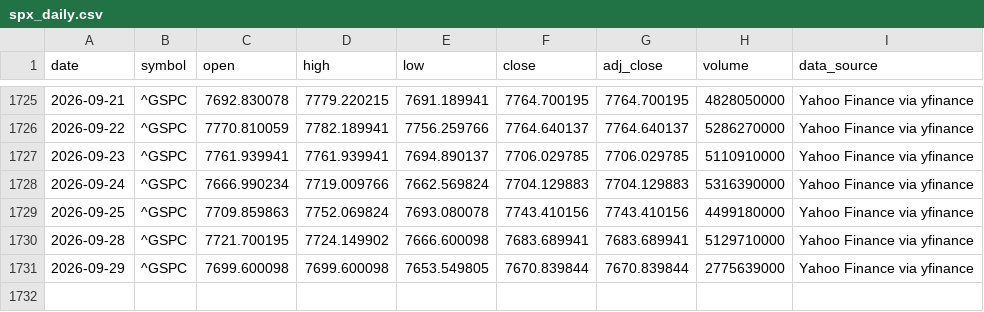
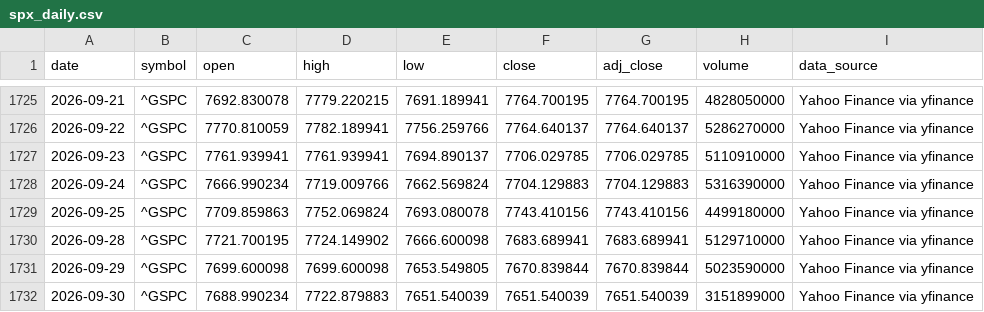
Before and after one commit to george962/FearGreedIndex, a CSV file: data/spx_daily.csv, drawn as a sheet; only a part is shown, gaps mark what is left out.

```diff
--- a/data/spx_daily.csv
+++ b/data/spx_daily.csv
@@ -1730,2 +1730,3 @@ date,symbol,open,high,low,close,adj_close,volume,data_source
 2026-09-28,^GSPC,7721.700195,7724.149902,7666.600098,7683.689941,7683.689941,5129710000,Yahoo Finance via yfinance
-2026-09-29,^GSPC,7699.600098,7699.600098,7653.549805,7670.839844,7670.839844,2775639000,Yahoo Finance via yfinance
+2026-09-29,^GSPC,7699.600098,7699.600098,7653.549805,7670.839844,7670.839844,5023590000,Yahoo Finance via yfinance
+2026-09-30,^GSPC,7688.990234,7722.879883,7651.540039,7651.540039,7651.540039,3151899000,Yahoo Finance via yfinance
```
Also changed, not shown: data/fear_greed_spx_daily.csv, data/signal_ledger.csv.
